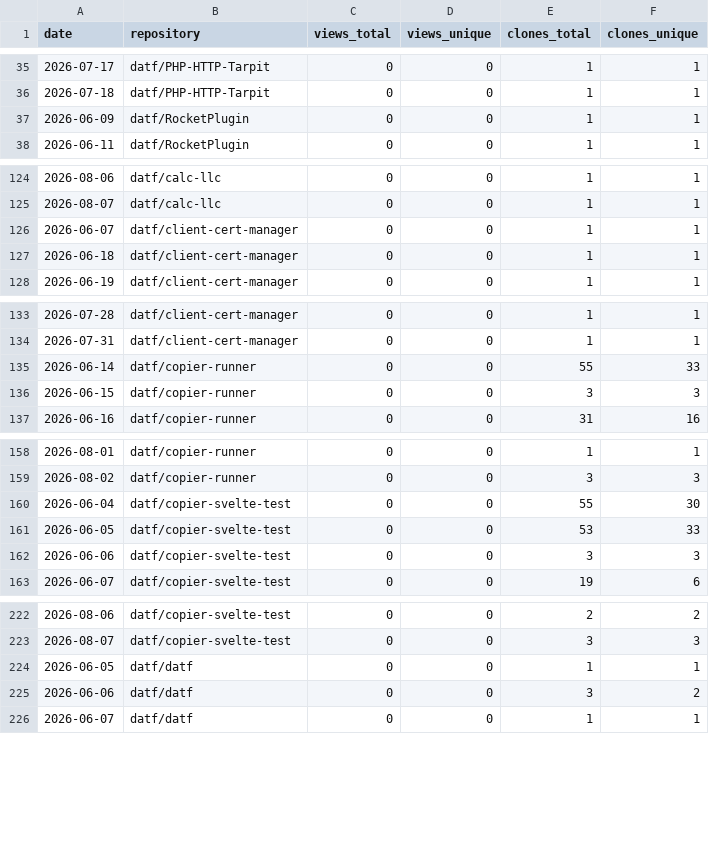
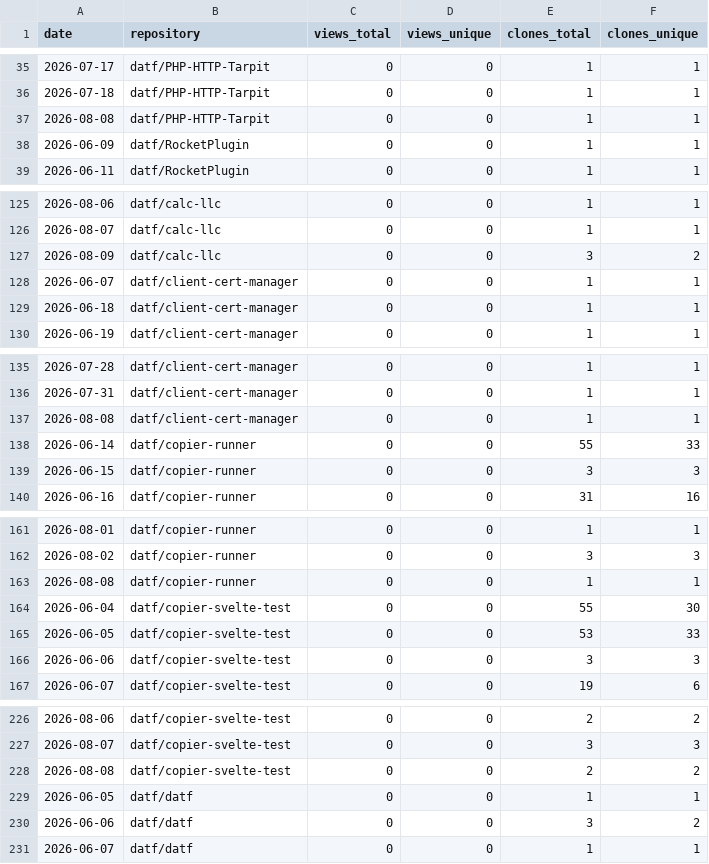
Before and after one commit to datf/datf, a CSV file: data/github_traffic.csv, drawn as a sheet; only a part is shown, gaps mark what is left out; the diff covers the shown part only; the diff names each change by its address in the sheet, - before the commit and + after, or states it on an @@ line.

```diff
--- a/data/github_traffic.csv
+++ b/data/github_traffic.csv
+row 37: 2026-08-08 | datf/PHP-HTTP-Tarpit | 0 | 0 | 1 | 1
+row 127: 2026-08-09 | datf/calc-llc | 0 | 0 | 3 | 2
+row 137: 2026-08-08 | datf/client-cert-manager | 0 | 0 | 1 | 1
+row 163: 2026-08-08 | datf/copier-runner | 0 | 0 | 1 | 1
+row 228: 2026-08-08 | datf/copier-svelte-test | 0 | 0 | 2 | 2
```
Also changed, not shown: 9 added rows elsewhere in this file, data/github_paths.csv.
